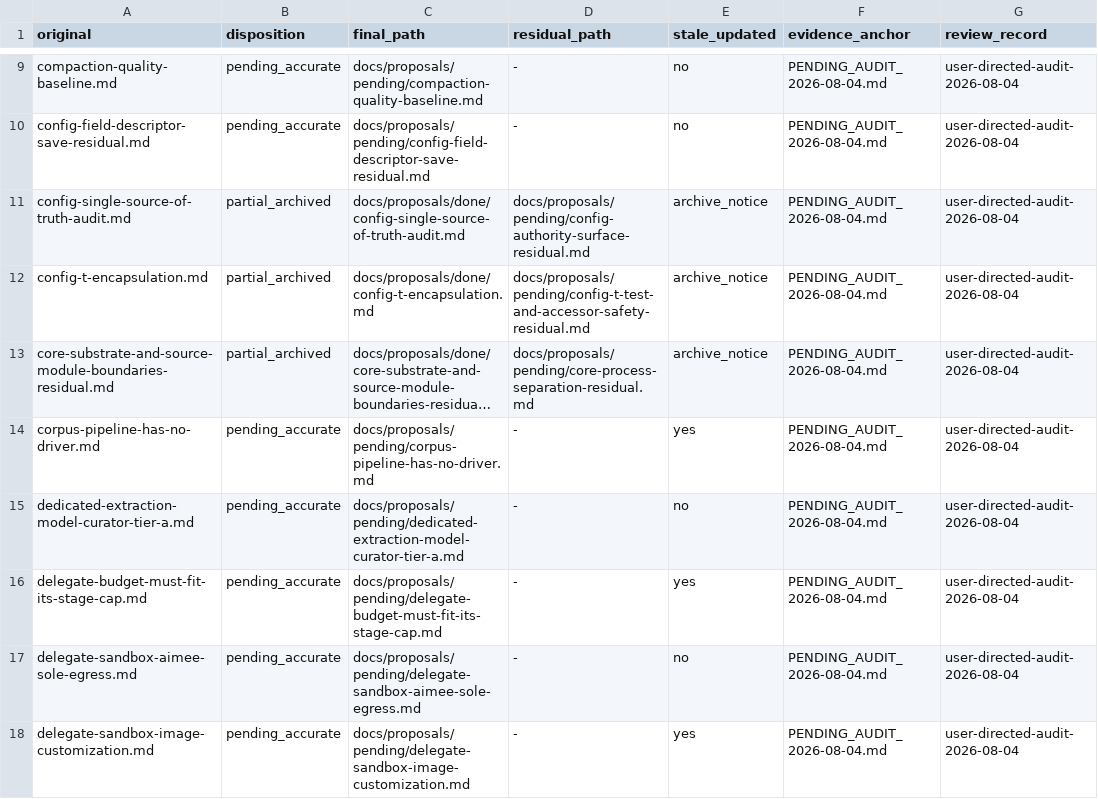
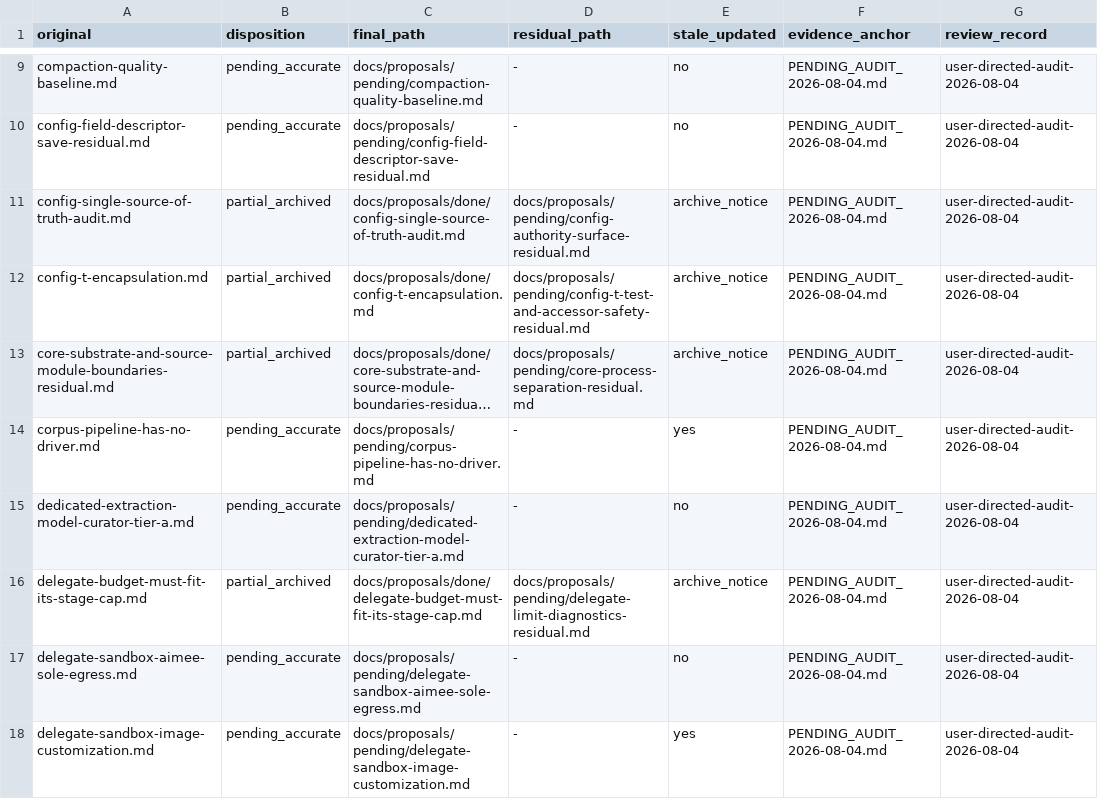
Before and after one commit to RakuenSoftware/aimee, a TSV file: docs/proposals/PENDING_AUDIT_2026-08-04.tsv, drawn as a sheet; only a part is shown, gaps mark what is left out; long unchanged cells end in ….

Commit message:
feat: reconcile a delegate's budget with its stage wall cap
Two independent limits bound an implement delegate -- the tool-loop budget
(timeout_ms * 4) and the per-stage wall cap (autonomy.max_wall_secs) -- and
whichever was smaller truncated the work while the event named neither.

Reconciling docs/proposals/pending/delegate-budget-must-fit-its-stage-cap.md
found its own status line stale. Clause 1 (clamp, don't kill) was already on
testing: applyDelegateDeadlineCap bounds the loop cap by the stage's remaining
wall, and the C loop assembles an abstained partial result rather than being
killed. The delegate-budget direction of clause 2 was also already covered, since
the C runtime prints elapsed, effective, configured and stage_remaining_cap.

The stage-deadline direction was not. It recorded only

    wall_cap: context deadline exceeded

DelegateLimitError now adds stage_wall_remaining, delegate_tool_loop_cap and
elapsed, reaching the parked event through the existing detail path. It unwraps
to context.DeadlineExceeded so engine.go still parks on wall_cap and the db1
pause_reason vocabulary is untouched.

Clause 3 could not be implemented as written. Literally it refuses a config whose
write-role budget exceeds max_wall_secs, but clause 1's clamp means a larger
budget is simply reduced at dispatch, and AGENT_REASONING_TIMEOUT_MS * 4 = 2400s
already exceeds the 1800s default -- so the literal rule would refuse the shipped
default config at startup. The genuinely unsatisfiable pairing is the opposite: a
wall cap below the write-role floor (5m verifier reserve + 1m minimum run = 360s),
under which every implement attempt refuses before starting. That is what is now
rejected, naming both values. max_wall_secs previously accepted 30s.

The amendment and its evidence are recorded in the archived proposal rather than
applied silently. Its remainder -- the grouped/panel dispatch path and a live
proof of the partial-result behaviour, which is code-verified but not covered by
an automated test -- returns to pending as a linked residual.

No default value of timeout_ms or max_wall_secs changed.

```diff
--- a/docs/proposals/PENDING_AUDIT_2026-08-04.tsv
+++ b/docs/proposals/PENDING_AUDIT_2026-08-04.tsv
@@ -15,3 +15,3 @@ corpus-pipeline-has-no-driver.md	pending_accurate	docs/proposals/pending/corpus-
 dedicated-extraction-model-curator-tier-a.md	pending_accurate	docs/proposals/pending/dedicated-extraction-model-curator-tier-a.md	-	no	PENDING_AUDIT_2026-08-04.md	user-directed-audit-2026-08-04
-delegate-budget-must-fit-its-stage-cap.md	pending_accurate	docs/proposals/pending/delegate-budget-must-fit-its-stage-cap.md	-	yes	PENDING_AUDIT_2026-08-04.md	user-directed-audit-2026-08-04
+delegate-budget-must-fit-its-stage-cap.md	partial_archived	docs/proposals/done/delegate-budget-must-fit-its-stage-cap.md	docs/proposals/pending/delegate-limit-diagnostics-residual.md	archive_notice	PENDING_AUDIT_2026-08-04.md	user-directed-audit-2026-08-04
 delegate-sandbox-aimee-sole-egress.md	pending_accurate	docs/proposals/pending/delegate-sandbox-aimee-sole-egress.md	-	no	PENDING_AUDIT_2026-08-04.md	user-directed-audit-2026-08-04
```
Also changed, not shown: 7 other files.
